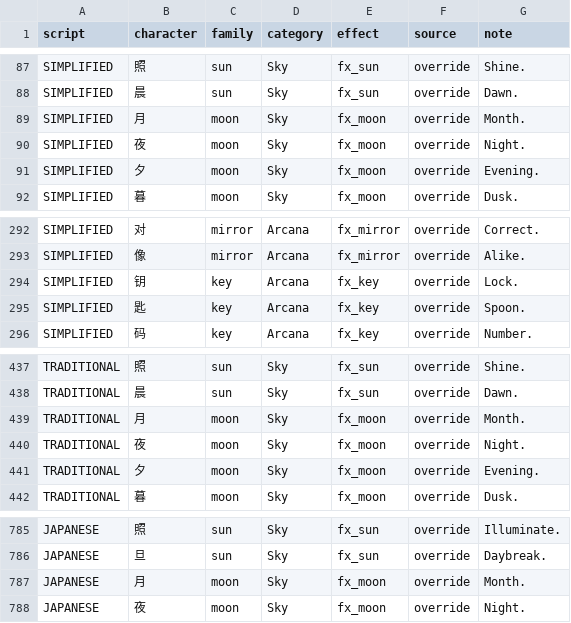
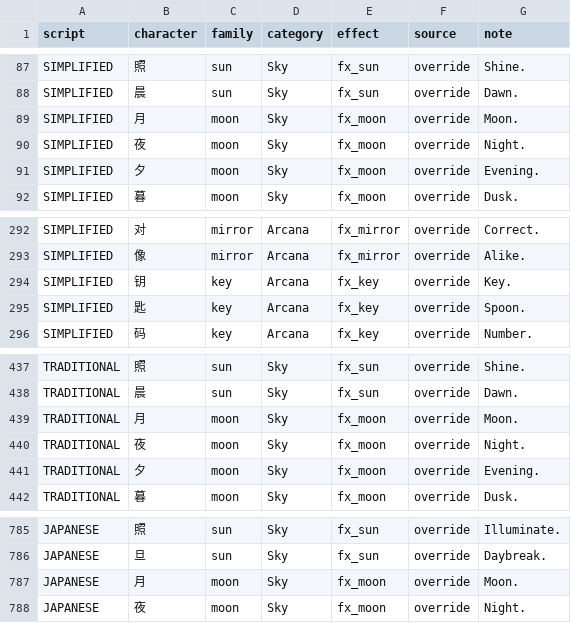
Before and after one commit to Shadowsx3/bihua, a CSV file: app/src/main/assets/spellbook.csv, drawn as a sheet; only a part is shown, gaps mark what is left out.

Commit message:
Turn the landing grimoire into a real interactive index
Add a table of contents near the top of the landing, make the grimoire a ten-chapter interactive sample with real characters, readings, and meanings, and give foldables and tablets their own design-aware section. Refresh the home, schedule, spell, tablet, and fold images, add the new grimoire data, and carry the rebuilt 1.1.1 APK and checksum through the landing and release docs.

```diff
--- a/app/src/main/assets/spellbook.csv
+++ b/app/src/main/assets/spellbook.csv
@@ -88,3 +88,3 @@ SIMPLIFIED,照,sun,Sky,fx_sun,override,Shine.
 SIMPLIFIED,晨,sun,Sky,fx_sun,override,Dawn.
-SIMPLIFIED,月,moon,Sky,fx_moon,override,Month.
+SIMPLIFIED,月,moon,Sky,fx_moon,override,Moon.
 SIMPLIFIED,夜,moon,Sky,fx_moon,override,Night.
@@ -293,3 +293,3 @@ SIMPLIFIED,对,mirror,Arcana,fx_mirror,override,Correct.
 SIMPLIFIED,像,mirror,Arcana,fx_mirror,override,Alike.
-SIMPLIFIED,钥,key,Arcana,fx_key,override,Lock.
+SIMPLIFIED,钥,key,Arcana,fx_key,override,Key.
 SIMPLIFIED,匙,key,Arcana,fx_key,override,Spoon.
@@ -438,3 +438,3 @@ TRADITIONAL,照,sun,Sky,fx_sun,override,Shine.
 TRADITIONAL,晨,sun,Sky,fx_sun,override,Dawn.
-TRADITIONAL,月,moon,Sky,fx_moon,override,Month.
+TRADITIONAL,月,moon,Sky,fx_moon,override,Moon.
 TRADITIONAL,夜,moon,Sky,fx_moon,override,Night.
@@ -786,3 +786,3 @@ JAPANESE,照,sun,Sky,fx_sun,override,Illuminate.
 JAPANESE,旦,sun,Sky,fx_sun,override,Daybreak.
-JAPANESE,月,moon,Sky,fx_moon,override,Month.
+JAPANESE,月,moon,Sky,fx_moon,override,Moon.
 JAPANESE,夜,moon,Sky,fx_moon,override,Night.
```
Also changed, not shown: 15 other files.
